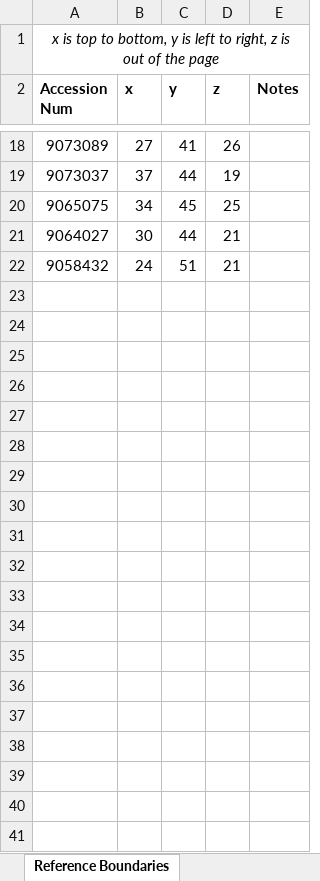
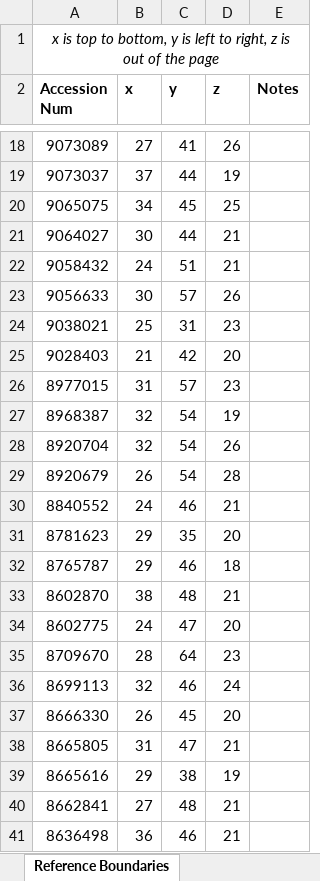
Before and after one commit to youyoons/Undergraduate_Thesis_Scripts, an Excel workbook: GHT/ground_truth_detection_pts_test_set.xlsx, sheet Reference Boundaries, drawn as a sheet; only a part is shown, gaps mark what is left out; values as stored, in another font and other column widths than the file's, no borders; the diff names each change by its address in the sheet, - before the commit and + after, or states it on an @@ line.

Commit message:
Making 40 validation set

```diff
--- a/GHT/ground_truth_detection_pts_test_set.xlsx (sheet Reference Boundaries)
+++ b/GHT/ground_truth_detection_pts_test_set.xlsx (sheet Reference Boundaries)
+row 23: 9056633 | 30 | 57 | 26
+row 24: 9038021 | 25 | 31 | 23
+row 25: 9028403 | 21 | 42 | 20
+row 26: 8977015 | 31 | 57 | 23
+row 27: 8968387 | 32 | 54 | 19
+row 28: 8920704 | 32 | 54 | 26
+row 29: 8920679 | 26 | 54 | 28
+row 30: 8840552 | 24 | 46 | 21
+row 31: 8781623 | 29 | 35 | 20
+row 32: 8765787 | 29 | 46 | 18
+row 33: 8602870 | 38 | 48 | 21
+row 34: 8602775 | 24 | 47 | 20
+row 35: 8709670 | 28 | 64 | 23
+row 36: 8699113 | 32 | 46 | 24
+row 37: 8666330 | 26 | 45 | 20
+row 38: 8665805 | 31 | 47 | 21
+row 39: 8665616 | 29 | 38 | 19
+row 40: 8662841 | 27 | 48 | 21
+row 41: 8636498 | 36 | 46 | 21
```
